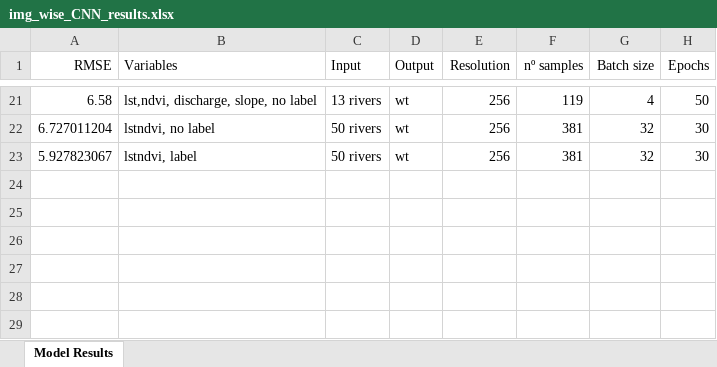
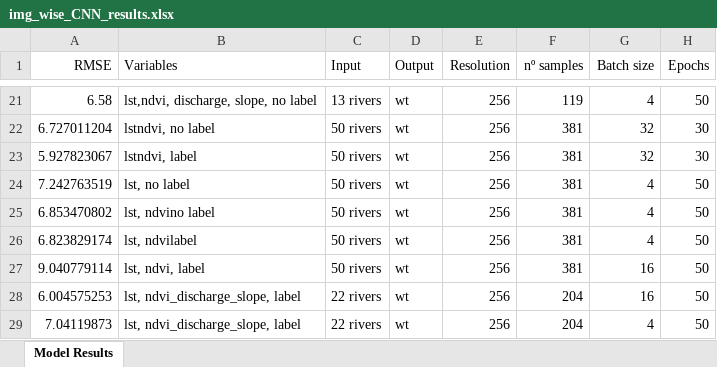
Before and after one commit to ruthparajo/cnn-river-temp-prediction, an Excel workbook: results/img_wise_CNN_results.xlsx, sheet Model Results, drawn as a sheet; only a part is shown, gaps mark what is left out; values as stored, in another font and other column widths than the file's, no borders; the diff names each change by its address in the sheet, - before the commit and + after, or states it on an @@ line.

```diff
--- a/results/img_wise_CNN_results.xlsx (sheet Model Results)
+++ b/results/img_wise_CNN_results.xlsx (sheet Model Results)
+row 24: 7.242763519 | lst, no label | 50 rivers | wt | 256 | 381 | 4 | 50
+row 25: 6.853470802 | lst, ndvino label | 50 rivers | wt | 256 | 381 | 4 | 50
+row 26: 6.823829174 | lst, ndvilabel | 50 rivers | wt | 256 | 381 | 4 | 50
+row 27: 9.040779114 | lst, ndvi, label | 50 rivers | wt | 256 | 381 | 16 | 50
+row 28: 6.004575253 | lst, ndvi_discharge_slope, label | 22 rivers | wt | 256 | 204 | 16 | 50
+row 29: 7.04119873 | lst, ndvi_discharge_slope, label | 22 rivers | wt | 256 | 204 | 4 | 50
```
Also changed, not shown: results/CNN_results.xlsx, results/all_results.xlsx, 7 other files.
